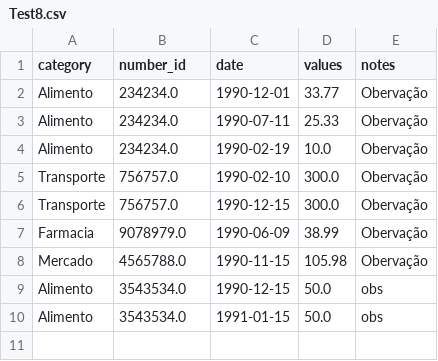
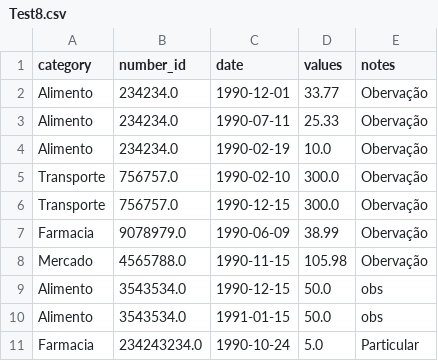
Before and after one commit to Eduardoqm/Python-Projects, a CSV file: Programas/Calculadora de notas/Test8.csv, drawn as a sheet; the diff names each change by its address in the sheet, - before the commit and + after, or states it on an @@ line.

Commit message:
Update Test8.csv

```diff
--- a/Programas/Calculadora de notas/Test8.csv
+++ b/Programas/Calculadora de notas/Test8.csv
+row 11: Farmacia | 234243234.0 | 1990-10-24 | 5.0 | Particular
```
